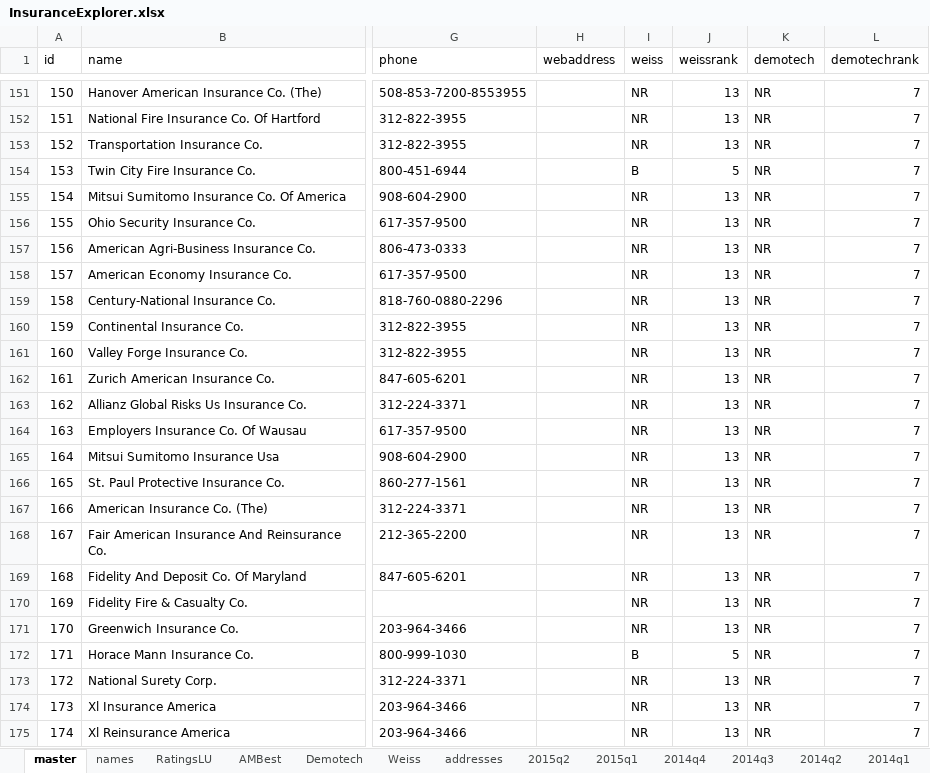
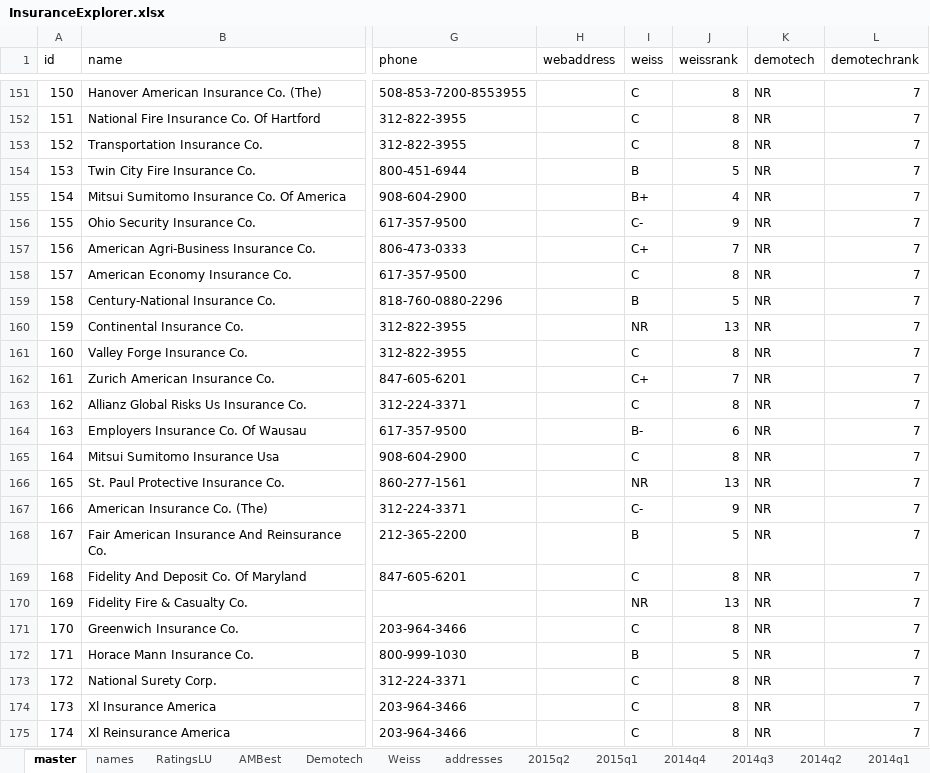
Before and after one commit to PalmBeachPost/insuranceexplorer, an Excel workbook: data/InsuranceExplorer.xlsx, sheet master, drawn as a sheet; only a part is shown, gaps mark what is left out; values as stored, in another font and other column widths than the file's, no borders; the diff covers the shown part only; the diff names each change by its address in the sheet, - before the commit and + after, or states it on an @@ line.

```diff
--- a/data/InsuranceExplorer.xlsx (sheet master)
+++ b/data/InsuranceExplorer.xlsx (sheet master)
-I151:I153 (weiss): NR
+I151:I153 (weiss): C
-J151:J153 (weissrank): 13
+J151:J153 (weissrank): 8
-I155 (weiss): NR
+I155 (weiss): B+
-J155 (weissrank): 13
+J155 (weissrank): 4
-I156 (weiss): NR
+I156 (weiss): C-
-J156 (weissrank): 13
+J156 (weissrank): 9
-I157 (weiss): NR
+I157 (weiss): C+
-J157 (weissrank): 13
+J157 (weissrank): 7
-I158 (weiss): NR
+I158 (weiss): C
-J158 (weissrank): 13
+J158 (weissrank): 8
-I159 (weiss): NR
+I159 (weiss): B
-J159 (weissrank): 13
+J159 (weissrank): 5
-I161 (weiss): NR
+I161 (weiss): C
-J161 (weissrank): 13
+J161 (weissrank): 8
-I162 (weiss): NR
+I162 (weiss): C+
-J162 (weissrank): 13
+J162 (weissrank): 7
-I163 (weiss): NR
+I163 (weiss): C
-J163 (weissrank): 13
+J163 (weissrank): 8
-I164 (weiss): NR
+I164 (weiss): B-
-J164 (weissrank): 13
+J164 (weissrank): 6
-I165 (weiss): NR
+I165 (weiss): C
-J165 (weissrank): 13
+J165 (weissrank): 8
-I167 (weiss): NR
+I167 (weiss): C-
-J167 (weissrank): 13
+J167 (weissrank): 9
-I168 (weiss): NR
+I168 (weiss): B
-J168 (weissrank): 13
+J168 (weissrank): 5
-I169 (weiss): NR
+I169 (weiss): C
-J169 (weissrank): 13
+J169 (weissrank): 8
-I171 (weiss): NR
+I171 (weiss): C
-J171 (weissrank): 13
+J171 (weissrank): 8
-I173:I175 (weiss): NR
+I173:I175 (weiss): C
-J173:J175 (weissrank): 13
+J173:J175 (weissrank): 8
```
Also changed, not shown: 78 edited cells and cell formats elsewhere in this sheet, sheet names, sheet Weiss, sheet 2015q1, sheet 2015q2, sheet addresses, formulas that keep their value, 3 other files.
